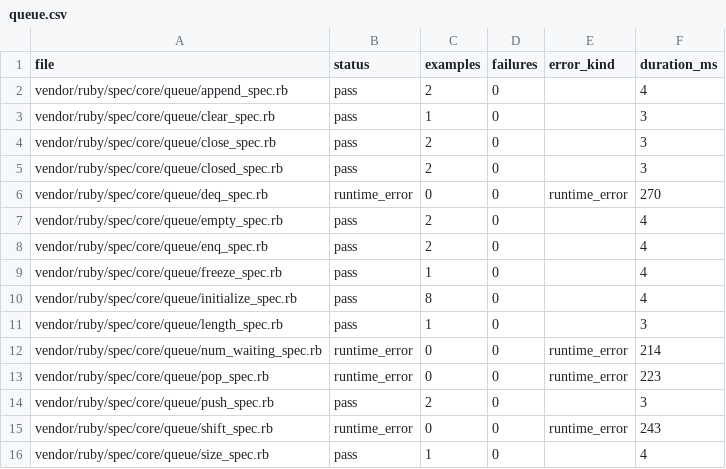
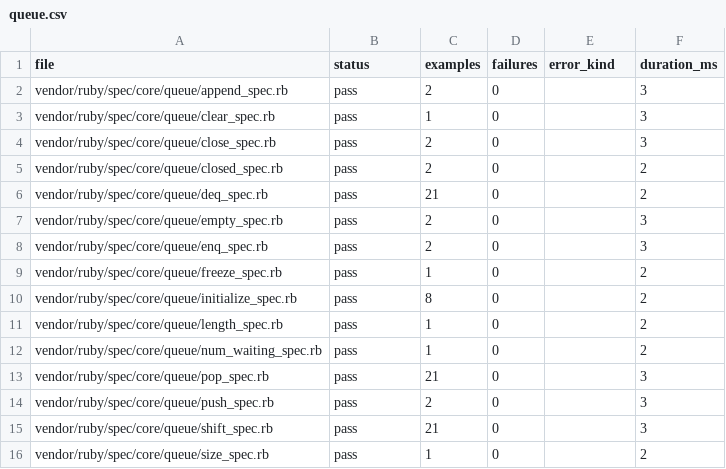
Before and after one commit to GoLangDream/rgo, a CSV file: reports/spec-status/queue.csv, drawn as a sheet.

```diff
--- a/reports/spec-status/queue.csv
+++ b/reports/spec-status/queue.csv
@@ -1,16 +1,16 @@
 file,status,examples,failures,error_kind,duration_ms
-vendor/ruby/spec/core/queue/append_spec.rb,pass,2,0,,4
+vendor/ruby/spec/core/queue/append_spec.rb,pass,2,0,,3
 vendor/ruby/spec/core/queue/clear_spec.rb,pass,1,0,,3
 vendor/ruby/spec/core/queue/close_spec.rb,pass,2,0,,3
-vendor/ruby/spec/core/queue/closed_spec.rb,pass,2,0,,3
-vendor/ruby/spec/core/queue/deq_spec.rb,runtime_error,0,0,runtime_error,270
-vendor/ruby/spec/core/queue/empty_spec.rb,pass,2,0,,4
-vendor/ruby/spec/core/queue/enq_spec.rb,pass,2,0,,4
-vendor/ruby/spec/core/queue/freeze_spec.rb,pass,1,0,,4
-vendor/ruby/spec/core/queue/initialize_spec.rb,pass,8,0,,4
-vendor/ruby/spec/core/queue/length_spec.rb,pass,1,0,,3
-vendor/ruby/spec/core/queue/num_waiting_spec.rb,runtime_error,0,0,runtime_error,214
-vendor/ruby/spec/core/queue/pop_spec.rb,runtime_error,0,0,runtime_error,223
+vendor/ruby/spec/core/queue/closed_spec.rb,pass,2,0,,2
+vendor/ruby/spec/core/queue/deq_spec.rb,pass,21,0,,2
+vendor/ruby/spec/core/queue/empty_spec.rb,pass,2,0,,3
+vendor/ruby/spec/core/queue/enq_spec.rb,pass,2,0,,3
+vendor/ruby/spec/core/queue/freeze_spec.rb,pass,1,0,,2
+vendor/ruby/spec/core/queue/initialize_spec.rb,pass,8,0,,2
+vendor/ruby/spec/core/queue/length_spec.rb,pass,1,0,,2
+vendor/ruby/spec/core/queue/num_waiting_spec.rb,pass,1,0,,2
+vendor/ruby/spec/core/queue/pop_spec.rb,pass,21,0,,3
 vendor/ruby/spec/core/queue/push_spec.rb,pass,2,0,,3
-vendor/ruby/spec/core/queue/shift_spec.rb,runtime_error,0,0,runtime_error,243
-vendor/ruby/spec/core/queue/size_spec.rb,pass,1,0,,4
+vendor/ruby/spec/core/queue/shift_spec.rb,pass,21,0,,3
+vendor/ruby/spec/core/queue/size_spec.rb,pass,1,0,,2
```
Also changed, not shown: reports/spec-status/file.csv, reports/spec-status/io.csv, 37 other files.
